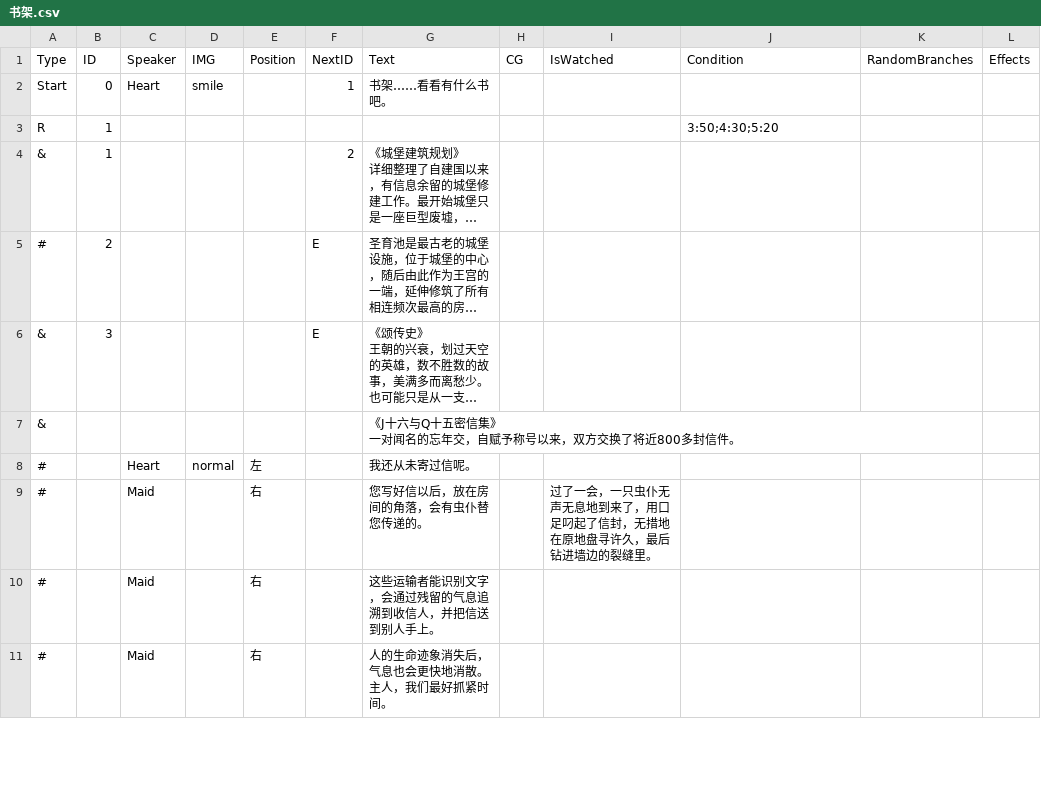
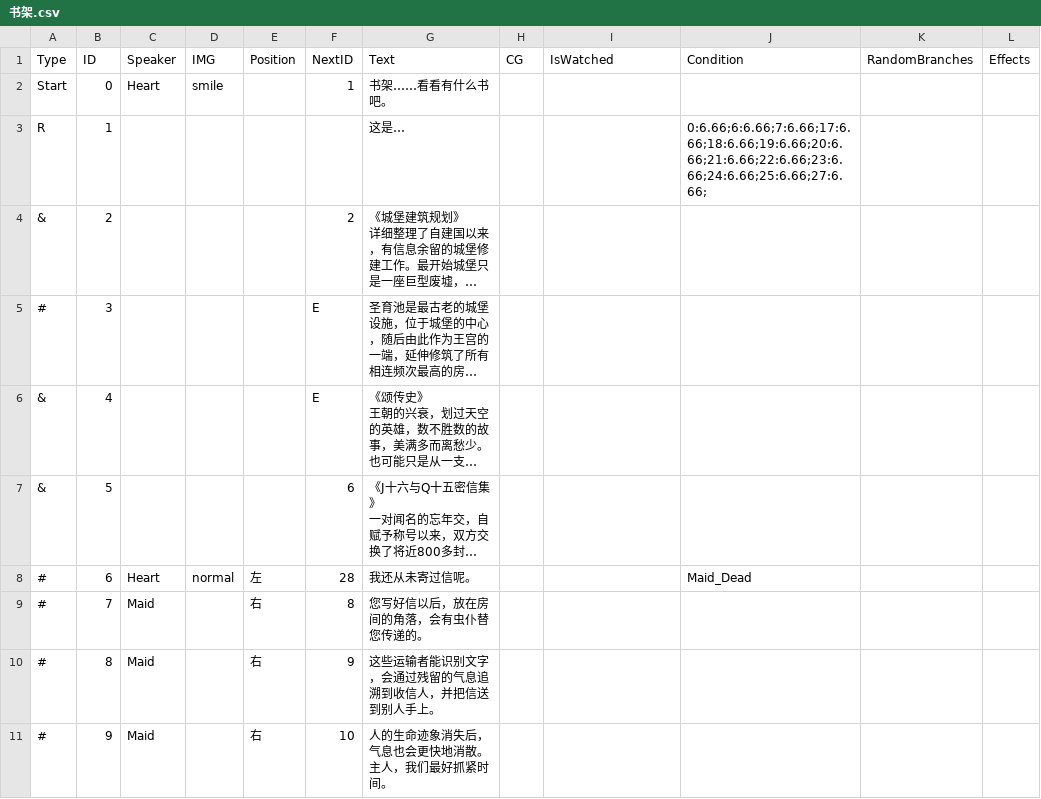
Before and after one commit to clothgown/UGJ2025, a CSV file: Assets/Resources/Prop/书架.csv, drawn as a sheet; only a part is shown; long unchanged cells end in …; the diff covers the shown part only; the diff names each change by its address in the sheet, - before the commit and + after, or states it on an @@ line.

```diff
--- a/Assets/Resources/Prop/书架.csv
+++ b/Assets/Resources/Prop/书架.csv
-G3 (Text): (empty)
+G3 (Text): 这是…
-J3 (Condition): 3:50;4:30;5:20
+J3 (Condition): 0:6.66;6:6.66;7:6.66;17:6.66;18:6.66;19:6.66;20:6.66;21:6.66;22:6.66;23:6.66;24:6.66;25:6.66;27:6.66;
-B4 (ID): 1
+B4 (ID): 2
-B5 (ID): 2
+B5 (ID): 3
-B6 (ID): 3
+B6 (ID): 4
-B7 (ID): (empty)
+B7 (ID): 5
-F7 (NextID): (empty)
+F7 (NextID): 6
-B8 (ID): (empty)
+B8 (ID): 6
-F8 (NextID): (empty)
+F8 (NextID): 28
-J8 (Condition): (empty)
+J8 (Condition): Maid_Dead
-B9 (ID): (empty)
+B9 (ID): 7
-F9 (NextID): (empty)
+F9 (NextID): 8
-I9 (IsWatched): 过了一会，一只虫仆无声无息地到来了，用口足叼起了信封，无措地在原地盘寻许久，最后钻进墙边的裂缝里。
+I9 (IsWatched): (empty)
-B10 (ID): (empty)
+B10 (ID): 8
-F10 (NextID): (empty)
+F10 (NextID): 9
-B11 (ID): (empty)
+B11 (ID): 9
-F11 (NextID): (empty)
+F11 (NextID): 10
```
Also changed, not shown: 1 added row and 27 edited cells elsewhere in this file, 8 other files.
